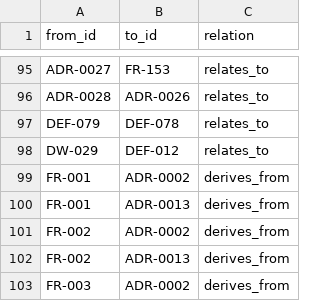
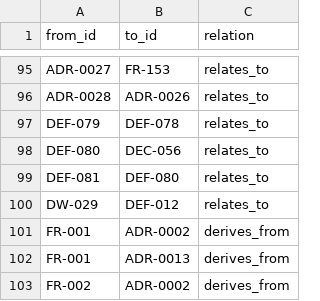
Before and after one commit to A-H-911/acmp, a CSV file: tamheed-package/csv/trace_edges.csv, drawn as a sheet; only a part is shown, gaps mark what is left out; the shorter side is filled out with more unchanged rows; the diff names each change by its address in the sheet, - before the commit and + after, or states it on an @@ line.

```diff
--- a/tamheed-package/csv/trace_edges.csv
+++ b/tamheed-package/csv/trace_edges.csv
+row 98: DEF-080 | DEC-056 | relates_to
+row 99: DEF-081 | DEF-080 | relates_to
```
Also changed, not shown: tamheed-package/csv/progress_entries.csv, 7 other files.
